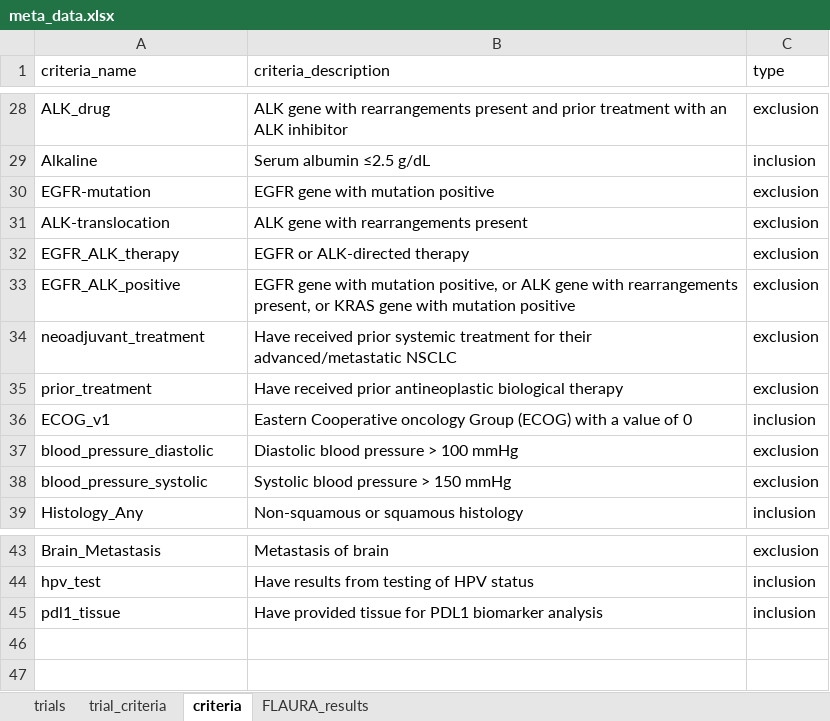
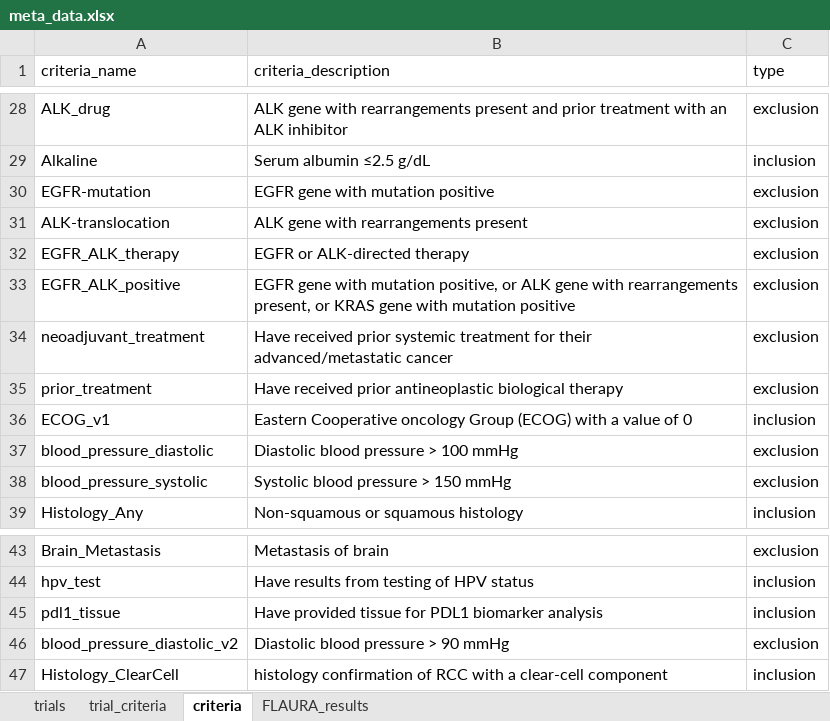
Before and after one commit to BIDS-Xu-Lab/TrialMap, an Excel workbook: web/public/data/meta_data.xlsx, sheet criteria, drawn as a sheet; only a part is shown, gaps mark what is left out; values as stored, in another font and other column widths than the file's, no borders; charts and pictures not drawn; the diff names each change by its address in the sheet, - before the commit and + after, or states it on an @@ line.

```diff
--- a/web/public/data/meta_data.xlsx (sheet criteria)
+++ b/web/public/data/meta_data.xlsx (sheet criteria)
-B34 (criteria_description): …their advanced/metastatic NSCLC
+B34 (criteria_description): …their advanced/metastatic cancer
+row 46: blood_pressure_diastolic_v2 | Diastolic blood pressure > 90 mmHg | exclusion
+row 47: Histology_ClearCell | histology confirmation of RCC with a clear-cell component | inclusion
```
Also changed, not shown: sheet trial_criteria, sheet trials, charts or pictures, 12 other files.
